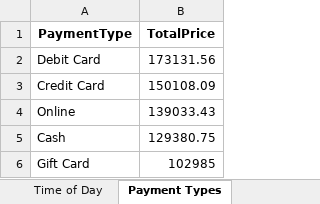
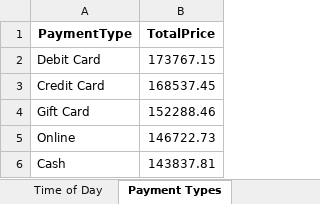
Before and after one commit to JoeFanning/Excel-Automation-with-Python, an Excel workbook: sales_analysis_report.xlsx, sheet Payment Types, drawn as a sheet; values as stored, in another font and other column widths than the file's, no borders; removed rows and columns are numbered as before the commit, all else as after; the diff names each change by its address in the sheet, - before the commit and + after, or states it on an @@ line.

```diff
--- a/sales_analysis_report.xlsx (sheet Payment Types)
+++ b/sales_analysis_report.xlsx (sheet Payment Types)
-B2 (TotalPrice): 173131.56
+B2 (TotalPrice): 173767.15
-B3 (TotalPrice): 150108.09
+B3 (TotalPrice): 168537.45
+row 4: Gift Card | 152288.46
-B5 (TotalPrice): 139033.43
+B5 (TotalPrice): 146722.73
-B6 (TotalPrice): 129380.75
+B6 (TotalPrice): 143837.81
-row 6: Gift Card | 102985
```
Also changed, not shown: sheet Top Products, sheet Bottom Products, sheet Sales by Location, sheet Time of Day, sheet Executive Summary.
